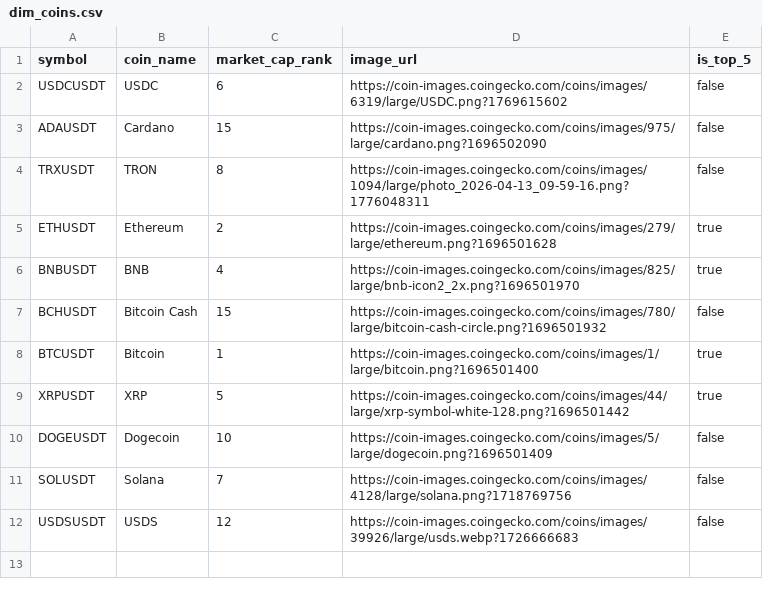
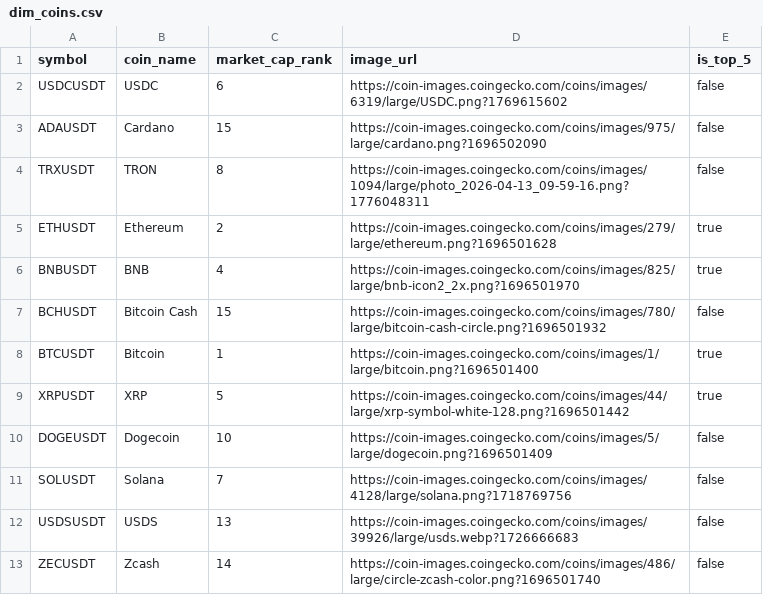
Before and after one commit to daniel-adebayo/crypto-market-signals, a CSV file: data/dim_coins.csv, drawn as a sheet.

```diff
--- a/data/dim_coins.csv
+++ b/data/dim_coins.csv
@@ -11,2 +11,3 @@ DOGEUSDT,Dogecoin,10,https://coin-images.coingecko.com/coins/images/5/large/doge
 SOLUSDT,Solana,7,https://coin-images.coingecko.com/coins/images/4128/large/solana.png?1718769756,false
-USDSUSDT,USDS,12,https://coin-images.coingecko.com/coins/images/39926/large/usds.webp?1726666683,false
+USDSUSDT,USDS,13,https://coin-images.coingecko.com/coins/images/39926/large/usds.webp?1726666683,false
+ZECUSDT,Zcash,14,https://coin-images.coingecko.com/coins/images/486/large/circle-zcash-color.png?1696501740,false
```
